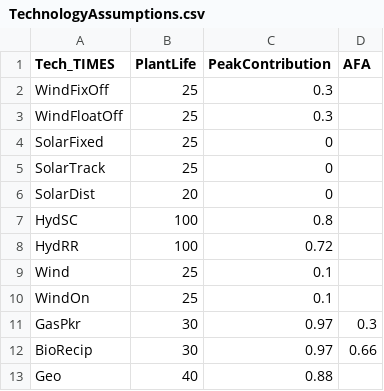
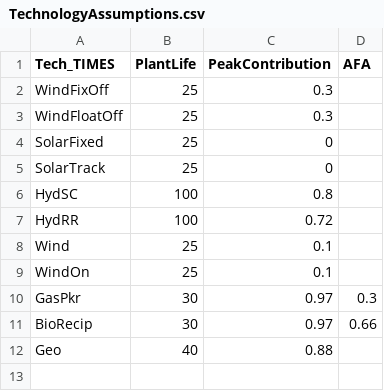
Before and after one commit to EECA-NZ/TIMES-NZ-Model-Files, a CSV file: PREPARE-TIMES-NZ/data_raw/coded_assumptions/electricity_generation/future_techs/TechnologyAssumptions.csv, drawn as a sheet; the diff names each change by its address in the sheet, - before the commit and + after, or states it on an @@ line.

```diff
--- a/PREPARE-TIMES-NZ/data_raw/coded_assumptions/electricity_generation/future_techs/TechnologyAssumptions.csv
+++ b/PREPARE-TIMES-NZ/data_raw/coded_assumptions/electricity_generation/future_techs/TechnologyAssumptions.csv
-row 6: SolarDist | 20 | 0
```
Also changed, not shown: PREPARE-TIMES-NZ/data_raw/coded_assumptions/electricity_generation/renewable_curves/RenewableCurves.csv, PREPARE-TIMES-NZ/docs/source/developer_guide/data/processes/process_sets_and_units.csv, 34 other files.
